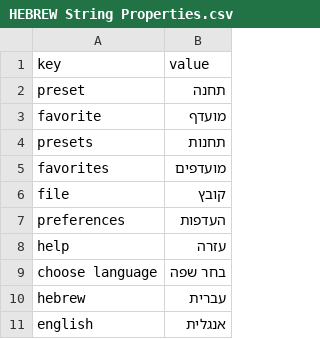
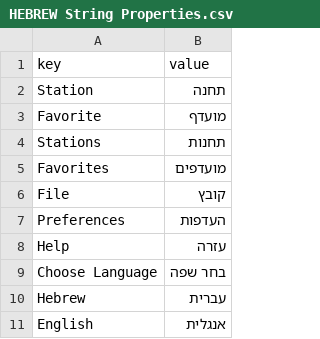
Before and after one commit to avivc411/Radio-TT, a CSV file: resources/HEBREW String Properties.csv, drawn as a sheet; the diff names each change by its address in the sheet, - before the commit and + after, or states it on an @@ line.

```diff
--- a/resources/HEBREW String Properties.csv
+++ b/resources/HEBREW String Properties.csv
-A2 (key): preset
+A2 (key): Station
-A3 (key): favorite
+A3 (key): Favorite
-A4 (key): presets
+A4 (key): Stations
-A5 (key): favorites
+A5 (key): Favorites
-A6 (key): file
+A6 (key): File
-A7 (key): preferences
+A7 (key): Preferences
-A8 (key): help
+A8 (key): Help
-A9 (key): choose language
+A9 (key): Choose Language
-A10 (key): hebrew
+A10 (key): Hebrew
-A11 (key): english
+A11 (key): English
```
Also changed, not shown: 2 other files.
